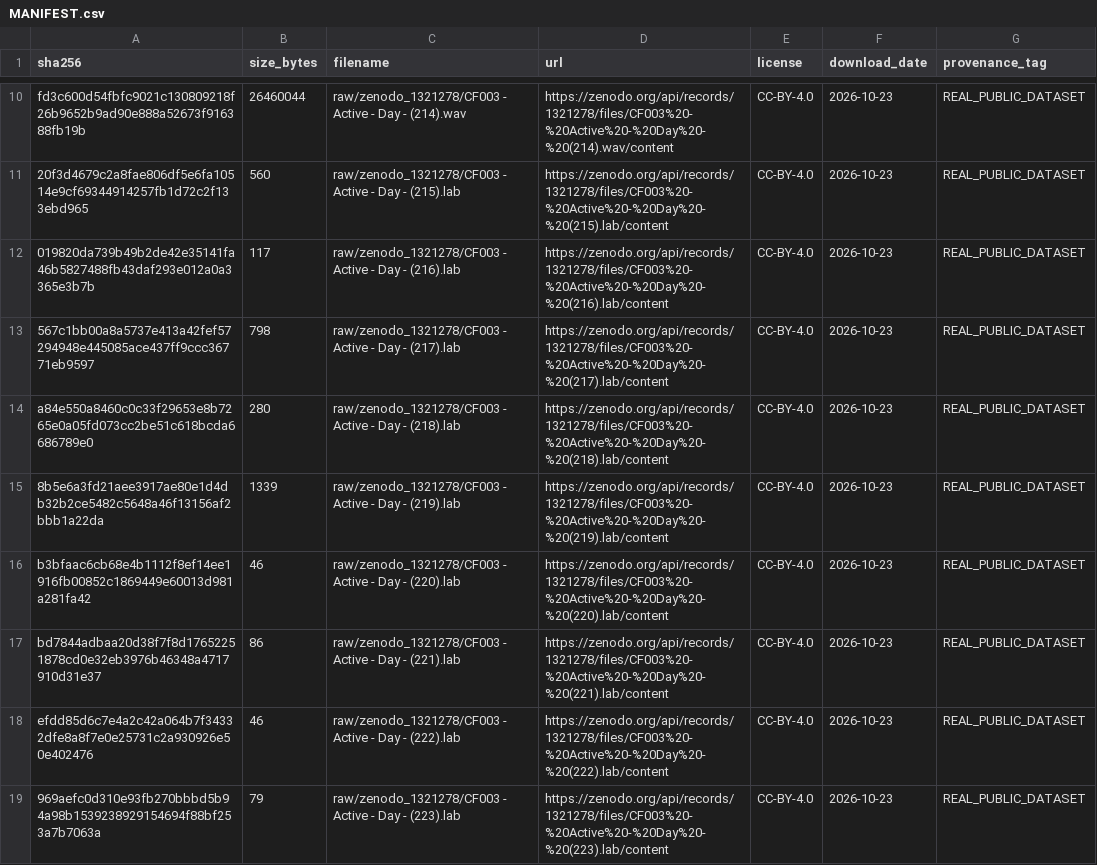
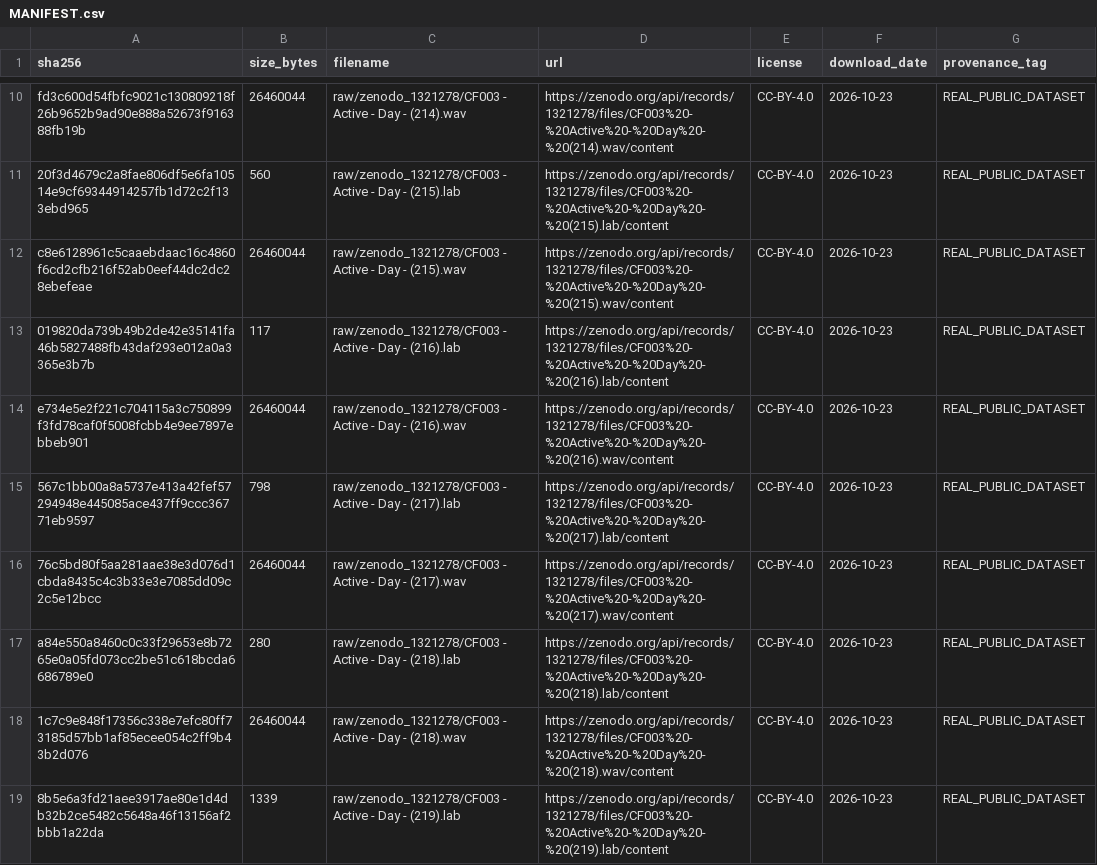
Before and after one commit to atharveeee-netizen/beevil-knievel, a CSV file: data/MANIFEST.csv, drawn as a sheet; only a part is shown, gaps mark what is left out; the shorter side is filled out with more unchanged rows; the diff covers the shown part only.

```diff
--- a/data/MANIFEST.csv
+++ b/data/MANIFEST.csv
@@ -11,5 +11,9 @@ fd3c600d54fbfc9021c130809218f26b9652b9ad90e888a52673f916388fb19b,26460044,raw/ze
 20f3d4679c2a8fae806df5e6fa10514e9cf69344914257fb1d72c2f133ebd965,560,raw/zenodo_1321278/CF003 - Active - Day - (215).lab,https://zenodo.org/api/records/1321278/files/CF003%20-%20Active%20-%20Day%20-%20(215).lab/content,CC-BY-4.0,2026-10-23,REAL_PUBLIC_DATASET
+c8e6128961c5caaebdaac16c4860f6cd2cfb216f52ab0eef44dc2dc28ebefeae,26460044,raw/zenodo_1321278/CF003 - Active - Day - (215).wav,https://zenodo.org/api/records/1321278/files/CF003%20-%20Active%20-%20Day%20-%20(215).wav/content,CC-BY-4.0,2026-10-23,REAL_PUBLIC_DATASET
 019820da739b49b2de42e35141fa46b5827488fb43daf293e012a0a3365e3b7b,117,raw/zenodo_1321278/CF003 - Active - Day - (216).lab,https://zenodo.org/api/records/1321278/files/CF003%20-%20Active%20-%20Day%20-%20(216).lab/content,CC-BY-4.0,2026-10-23,REAL_PUBLIC_DATASET
+e734e5e2f221c704115a3c750899f3fd78caf0f5008fcbb4e9ee7897ebbeb901,26460044,raw/zenodo_1321278/CF003 - Active - Day - (216).wav,https://zenodo.org/api/records/1321278/files/CF003%20-%20Active%20-%20Day%20-%20(216).wav/content,CC-BY-4.0,2026-10-23,REAL_PUBLIC_DATASET
 567c1bb00a8a5737e413a42fef57294948e445085ace437ff9ccc36771eb9597,798,raw/zenodo_1321278/CF003 - Active - Day - (217).lab,https://zenodo.org/api/records/1321278/files/CF003%20-%20Active%20-%20Day%20-%20(217).lab/content,CC-BY-4.0,2026-10-23,REAL_PUBLIC_DATASET
+76c5bd80f5aa281aae38e3d076d1cbda8435c4c3b33e3e7085dd09c2c5e12bcc,26460044,raw/zenodo_1321278/CF003 - Active - Day - (217).wav,https://zenodo.org/api/records/1321278/files/CF003%20-%20Active%20-%20Day%20-%20(217).wav/content,CC-BY-4.0,2026-10-23,REAL_PUBLIC_DATASET
 a84e550a8460c0c33f29653e8b7265e0a05fd073cc2be51c618bcda6686789e0,280,raw/zenodo_1321278/CF003 - Active - Day - (218).lab,https://zenodo.org/api/records/1321278/files/CF003%20-%20Active%20-%20Day%20-%20(218).lab/content,CC-BY-4.0,2026-10-23,REAL_PUBLIC_DATASET
+1c7c9e848f17356c338e7efc80ff73185d57bb1af85ecee054c2ff9b43b2d076,26460044,raw/zenodo_1321278/CF003 - Active - Day - (218).wav,https://zenodo.org/api/records/1321278/files/CF003%20-%20Active%20-%20Day%20-%20(218).wav/content,CC-BY-4.0,2026-10-23,REAL_PUBLIC_DATASET
 8b5e6a3fd21aee3917ae80e1d4db32b2ce5482c5648a46f13156af2bbb1a22da,1339,raw/zenodo_1321278/CF003 - Active - Day - (219).lab,https://zenodo.org/api/records/1321278/files/CF003%20-%20Active%20-%20Day%20-%20(219).lab/content,CC-BY-4.0,2026-10-23,REAL_PUBLIC_DATASET
```
Also changed, not shown: 9 added rows elsewhere in this file, 6 other files.
